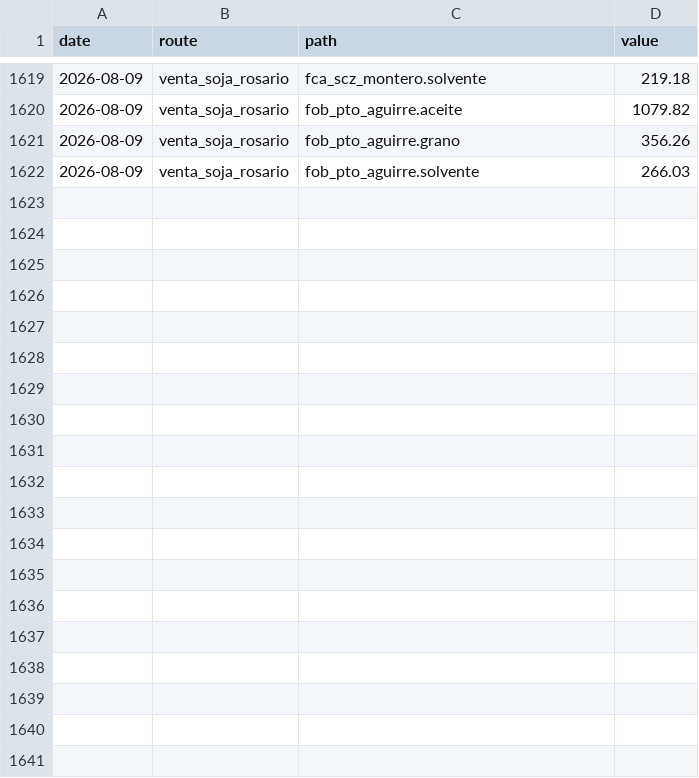
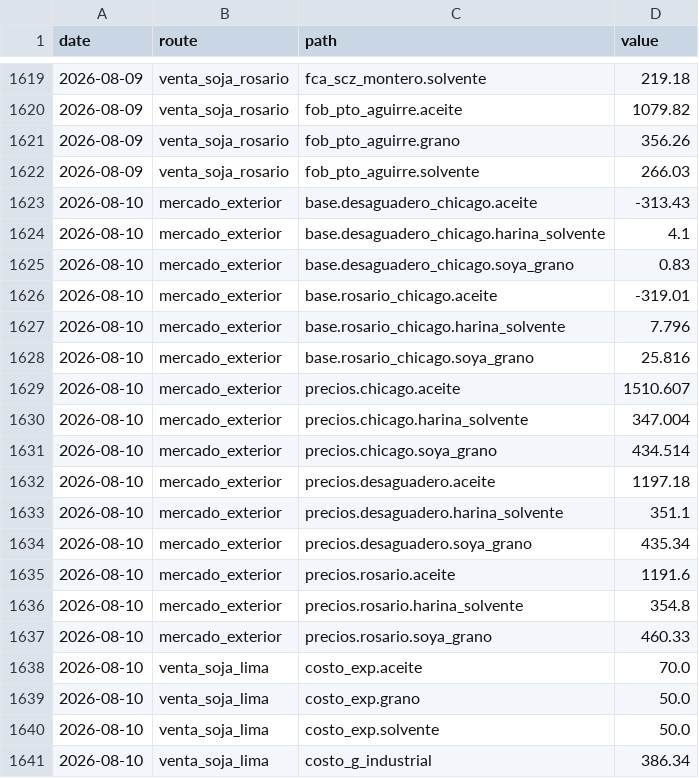
Before and after one commit to AleMont2234/Bolivian-Agrotrader, a CSV file: processed/costos_history.csv, drawn as a sheet; only a part is shown, gaps mark what is left out; the diff covers the shown part only.

```diff
--- a/processed/costos_history.csv
+++ b/processed/costos_history.csv
@@ -1622 +1622,20 @@ date,route,path,value
 2026-08-09,venta_soja_rosario,fob_pto_aguirre.solvente,266.03
+2026-08-10,mercado_exterior,base.desaguadero_chicago.aceite,-313.43
+2026-08-10,mercado_exterior,base.desaguadero_chicago.harina_solvente,4.1
+2026-08-10,mercado_exterior,base.desaguadero_chicago.soya_grano,0.83
+2026-08-10,mercado_exterior,base.rosario_chicago.aceite,-319.01
+2026-08-10,mercado_exterior,base.rosario_chicago.harina_solvente,7.796
+2026-08-10,mercado_exterior,base.rosario_chicago.soya_grano,25.816
+2026-08-10,mercado_exterior,precios.chicago.aceite,1510.607
+2026-08-10,mercado_exterior,precios.chicago.harina_solvente,347.004
+2026-08-10,mercado_exterior,precios.chicago.soya_grano,434.514
+2026-08-10,mercado_exterior,precios.desaguadero.aceite,1197.18
+2026-08-10,mercado_exterior,precios.desaguadero.harina_solvente,351.1
+2026-08-10,mercado_exterior,precios.desaguadero.soya_grano,435.34
+2026-08-10,mercado_exterior,precios.rosario.aceite,1191.6
+2026-08-10,mercado_exterior,precios.rosario.harina_solvente,354.8
+2026-08-10,mercado_exterior,precios.rosario.soya_grano,460.33
+2026-08-10,venta_soja_lima,costo_exp.aceite,70.0
+2026-08-10,venta_soja_lima,costo_exp.grano,50.0
+2026-08-10,venta_soja_lima,costo_exp.solvente,50.0
+2026-08-10,venta_soja_lima,costo_g_industrial,386.34
```
Also changed, not shown: 19 added rows elsewhere in this file.
